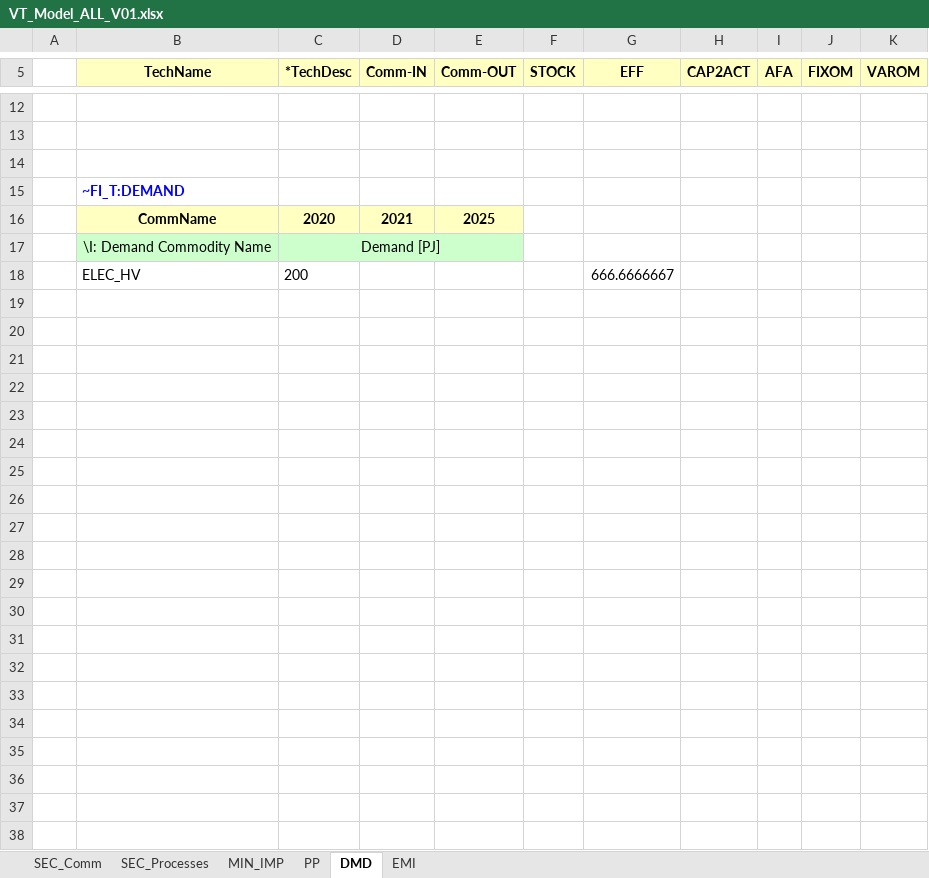
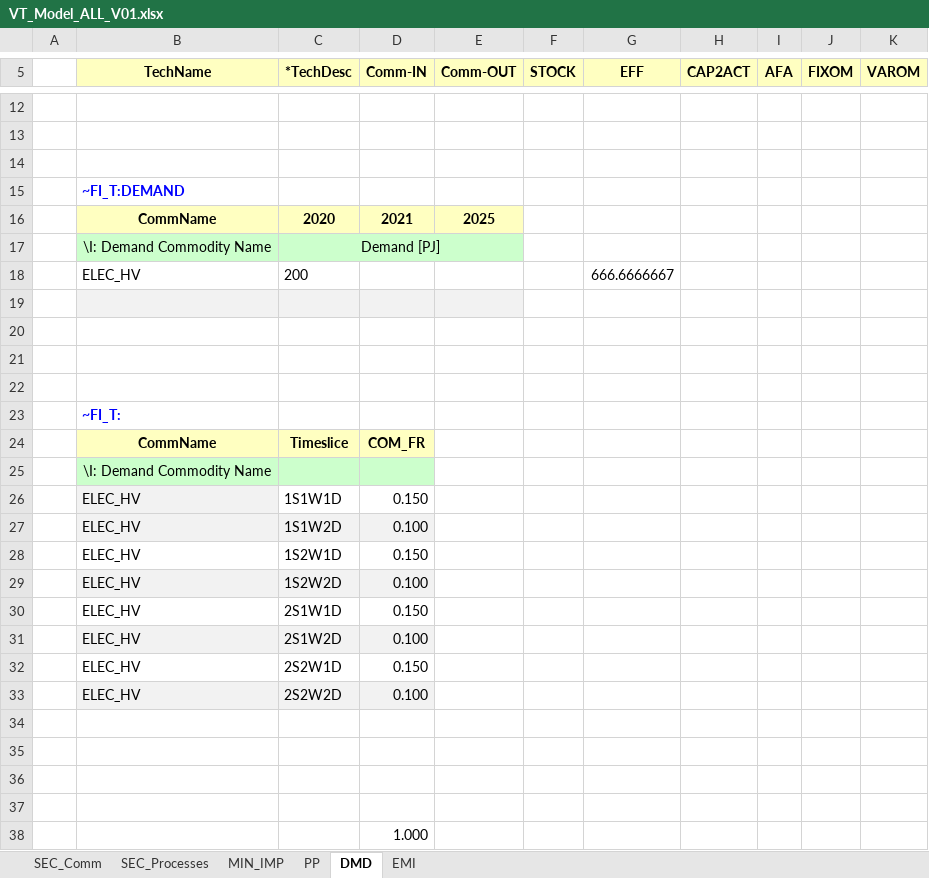
Before and after one commit to adamolenda/jednorozec, an Excel workbook: VT_Model_ALL_V01.xlsx, sheet DMD, drawn as a sheet; only a part is shown, gaps mark what is left out; values as stored, in another font and other column widths than the file's, no borders; the diff names each change by its address in the sheet, - before the commit and + after, or states it on an @@ line.

Commit message:
Add files via upload

```diff
--- a/VT_Model_ALL_V01.xlsx (sheet DMD)
+++ b/VT_Model_ALL_V01.xlsx (sheet DMD)
+row 19: (empty)
+row 20: (empty)
+row 21: (empty)
+row 22: (empty)
+row 23:  | ~FI_T:
+row 24:  | CommName | Timeslice | COM_FR
+row 25:  | \I: Demand Commodity Name
+row 26:  | ELEC_HV | 1S1W1D | 0.150
+row 27:  | ELEC_HV | 1S1W2D | 0.100
+row 28:  | ELEC_HV | 1S2W1D | 0.150
+row 29:  | ELEC_HV | 1S2W2D | 0.100
+row 30:  | ELEC_HV | 2S1W1D | 0.150
+row 31:  | ELEC_HV | 2S1W2D | 0.100
+row 32:  | ELEC_HV | 2S2W1D | 0.150
+row 33:  | ELEC_HV | 2S2W2D | 0.100
+row 34: (empty)
+row 35: (empty)
+row 36: (empty)
+row 37: (empty)
+row 38:  |  |  | 1.000
```
